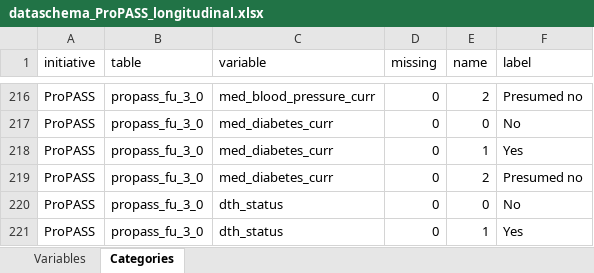
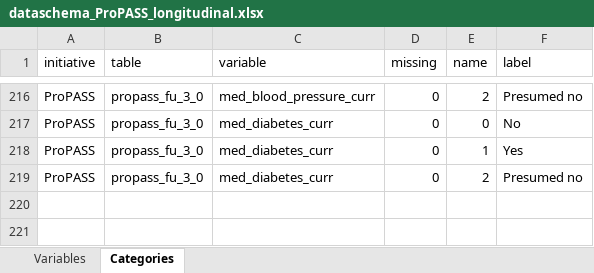
Before and after one commit to maelstrom-research/harmonization_ProPASS, an Excel workbook: longitudinal/dataschema_ProPASS_longitudinal.xlsx, sheet Categories, drawn as a sheet; only a part is shown, gaps mark what is left out; values as stored, in another font and other column widths than the file's, no borders; the diff names each change by its address in the sheet, - before the commit and + after, or states it on an @@ line.

```diff
--- a/longitudinal/dataschema_ProPASS_longitudinal.xlsx (sheet Categories)
+++ b/longitudinal/dataschema_ProPASS_longitudinal.xlsx (sheet Categories)
-row 220: ProPASS | propass_fu_3_0 | dth_status | 0 | 0 | No
-row 221: ProPASS | propass_fu_3_0 | dth_status | 0 | 1 | Yes
```
Also changed, not shown: sheet Variables.
